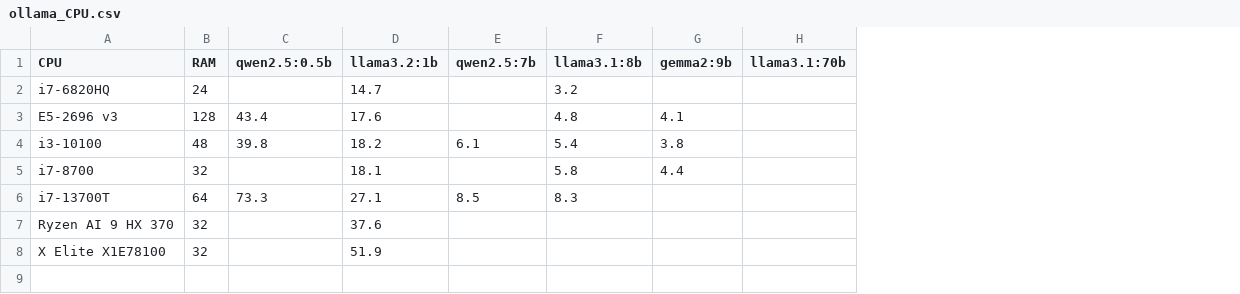
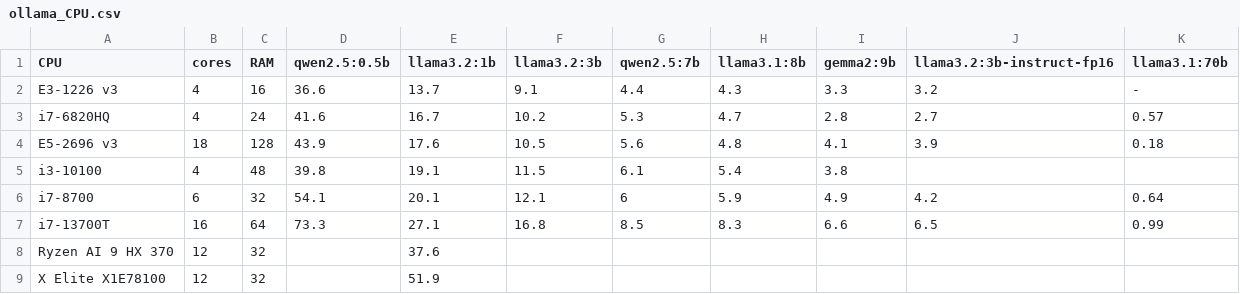
Before and after one commit to kreier/benchmark, a CSV file: llm/ollama_CPU.csv, drawn as a sheet; addresses are those after the commit; the diff names each change by its address in the sheet, - before the commit and + after, or states it on an @@ line.

```diff
--- a/llm/ollama_CPU.csv
+++ b/llm/ollama_CPU.csv
+column B (cores), rows 3-9: 4 | 18 | 4 | 6 | 16 | 12 | 12
+column F (llama3.2:3b), rows 3-7: 10.2 | 10.5 | 11.5 | 12.1 | 16.8
+column J (llama3.2:3b-instruct-fp16), rows 3-7: 2.7 | 3.9 |  | 4.2 | 6.5
+row 2: E3-1226 v3 | 4 | 16 | 36.6 | 13.7 | 9.1 | 4.4 | 4.3 | 3.3 | 3.2 | -
-D3 (qwen2.5:0.5b): (empty)
+D3 (qwen2.5:0.5b): 41.6
-E3 (llama3.2:1b): 14.7
+E3 (llama3.2:1b): 16.7
-G3 (qwen2.5:7b): (empty)
+G3 (qwen2.5:7b): 5.3
-H3 (llama3.1:8b): 3.2
+H3 (llama3.1:8b): 4.7
-I3 (gemma2:9b): (empty)
+I3 (gemma2:9b): 2.8
-K3 (llama3.1:70b): (empty)
+K3 (llama3.1:70b): 0.57
-D4 (qwen2.5:0.5b): 43.4
+D4 (qwen2.5:0.5b): 43.9
-G4 (qwen2.5:7b): (empty)
+G4 (qwen2.5:7b): 5.6
-K4 (llama3.1:70b): (empty)
+K4 (llama3.1:70b): 0.18
-E5 (llama3.2:1b): 18.2
+E5 (llama3.2:1b): 19.1
-D6 (qwen2.5:0.5b): (empty)
+D6 (qwen2.5:0.5b): 54.1
-E6 (llama3.2:1b): 18.1
+E6 (llama3.2:1b): 20.1
-G6 (qwen2.5:7b): (empty)
+G6 (qwen2.5:7b): 6
-H6 (llama3.1:8b): 5.8
+H6 (llama3.1:8b): 5.9
-I6 (gemma2:9b): 4.4
+I6 (gemma2:9b): 4.9
-K6 (llama3.1:70b): (empty)
+K6 (llama3.1:70b): 0.64
-I7 (gemma2:9b): (empty)
+I7 (gemma2:9b): 6.6
-K7 (llama3.1:70b): (empty)
+K7 (llama3.1:70b): 0.99
```
Also changed, not shown: llm/ollama_GPU.csv, 3 other files.
